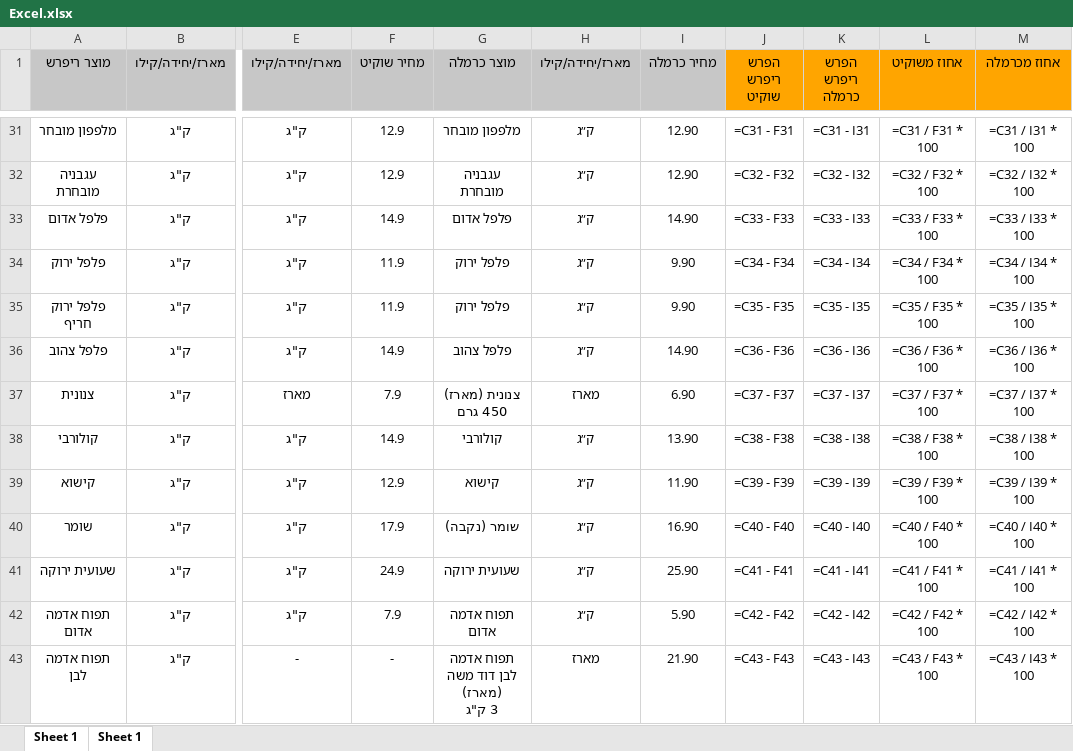
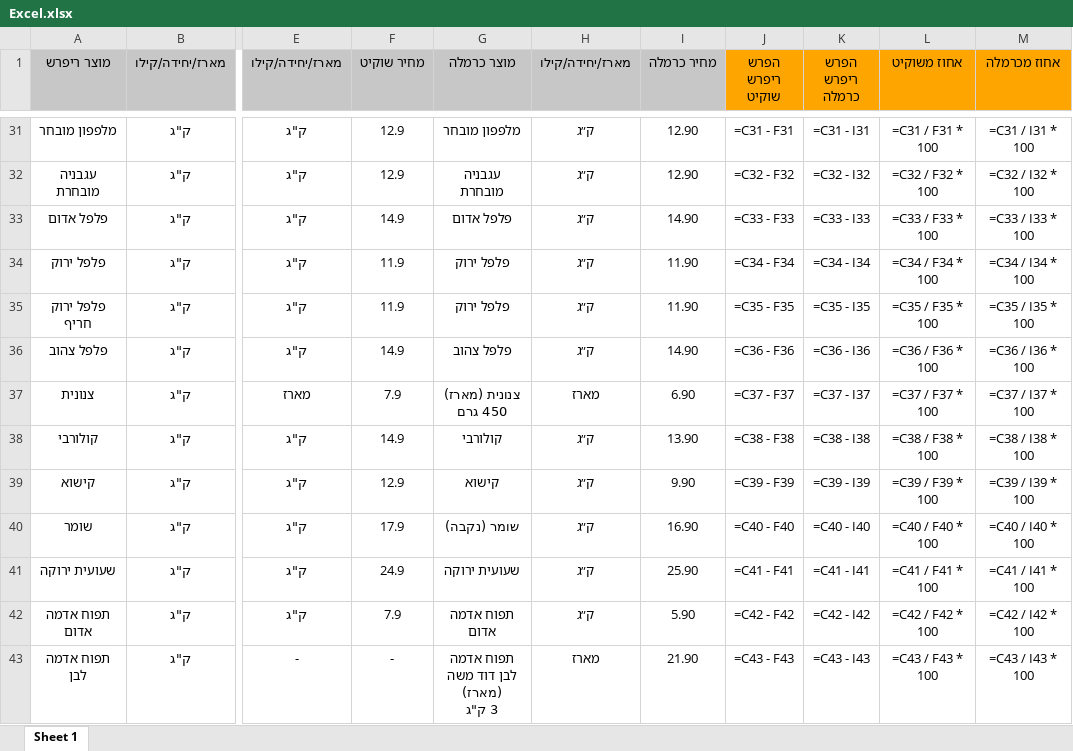
Before and after one commit to Amirr10/Refresh-projectt, an Excel workbook: Excel.xlsx, sheet Sheet 1, drawn as a sheet; only a part is shown, gaps mark what is left out; values as stored, in another font and other column widths than the file's, no borders; formulas without a stored value are shown as written; the diff covers the shown part only; the diff names each change by its address in the sheet, - before the commit and + after, or states it on an @@ line.

```diff
--- a/Excel.xlsx (sheet Sheet 1)
+++ b/Excel.xlsx (sheet Sheet 1)
@@ sheet tab order changed: Sheet 1 @@
-I34:I35 (מחיר כרמלה): 9.90
+I34:I35 (מחיר כרמלה): 11.90
-I39 (מחיר כרמלה): 11.90
+I39 (מחיר כרמלה): 9.90
```
Also changed, not shown: 1 removed row and 62 edited cells elsewhere in this sheet, 1 other file.
